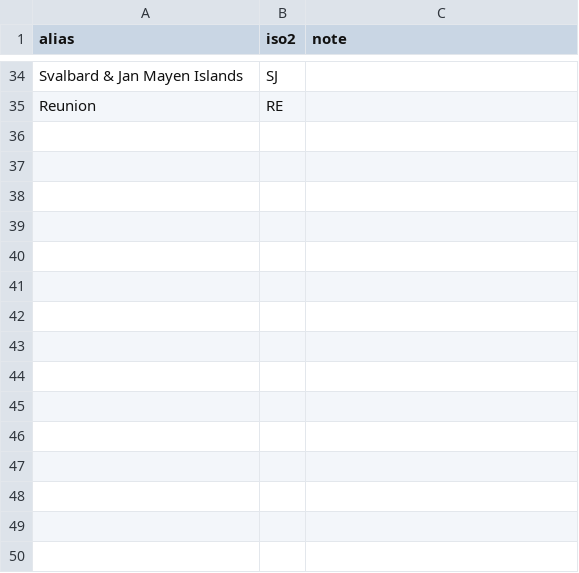
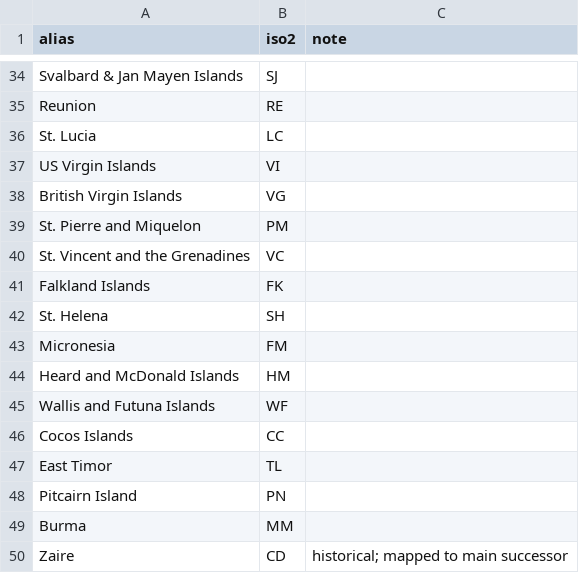
Before and after one commit to LivinTribunal/movie-datasets-visualization, a CSV file: data/reference/country_aliases.csv, drawn as a sheet; only a part is shown, gaps mark what is left out; the diff names each change by its address in the sheet, - before the commit and + after, or states it on an @@ line.

```diff
--- a/data/reference/country_aliases.csv
+++ b/data/reference/country_aliases.csv
+row 36: St. Lucia | LC
+row 37: US Virgin Islands | VI
+row 38: British Virgin Islands | VG
+row 39: St. Pierre and Miquelon | PM
+row 40: St. Vincent and the Grenadines | VC
+row 41: Falkland Islands | FK
+row 42: St. Helena | SH
+row 43: Micronesia | FM
+row 44: Heard and McDonald Islands | HM
+row 45: Wallis and Futuna Islands | WF
+row 46: Cocos Islands | CC
+row 47: East Timor | TL
+row 48: Pitcairn Island | PN
+row 49: Burma | MM
+row 50: Zaire | CD | historical; mapped to main successor
```
Also changed, not shown: data/reference/countries.csv, 19 other files.
